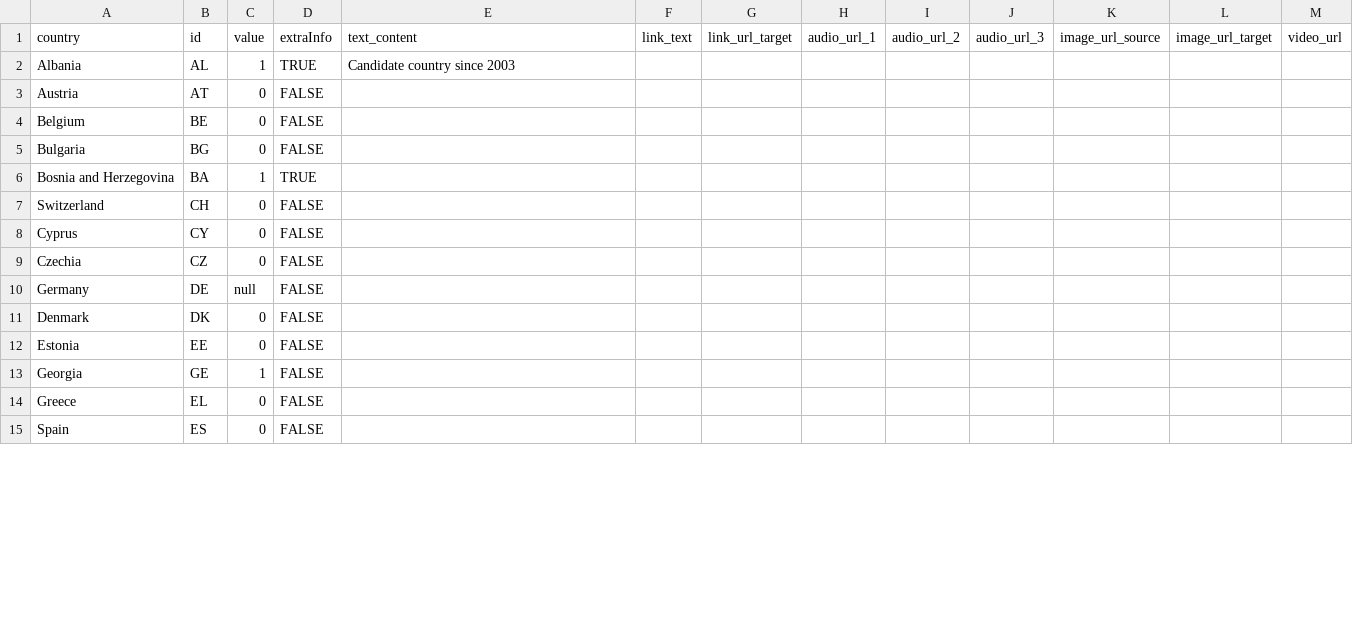
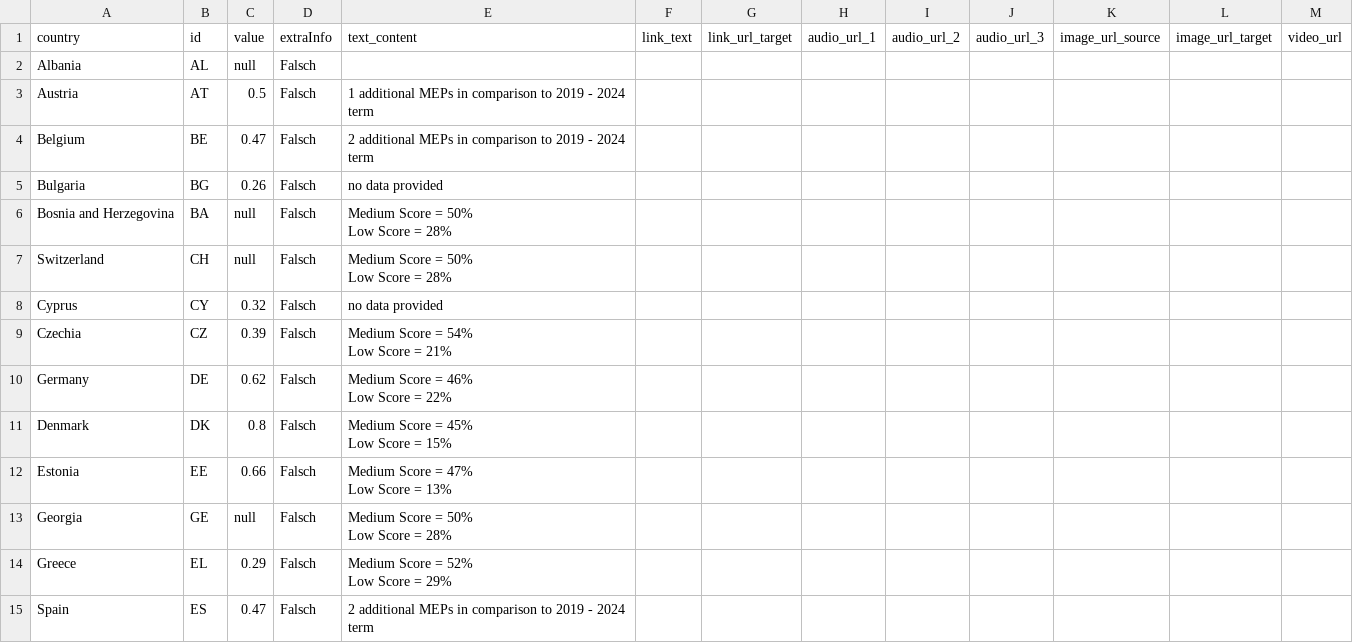
Before and after one commit to EuranetPlus/map-happiness-state-of-democracy, a CSV file: static/data/thematic/data.csv, drawn as a sheet; only a part is shown; the diff covers the shown part only.

Commit message:
Update data.csv

```diff
--- a/static/data/thematic/data.csv
+++ b/static/data/thematic/data.csv
@@ -1,15 +1,23 @@
 country,id,value,extraInfo,text_content,link_text,link_url_target,audio_url_1,audio_url_2,audio_url_3,image_url_source,image_url_target,video_url
-Albania,AL,1,TRUE,Candidate country since 2003,,,,,,,,
-Austria,AT,0,FALSE,,,,,,,,,
-Belgium,BE,0,FALSE,,,,,,,,,
-Bulgaria,BG,0,FALSE,,,,,,,,,
-Bosnia and Herzegovina,BA,1,TRUE,,,,,,,,,
-Switzerland,CH,0,FALSE,,,,,,,,,
-Cyprus,CY,0,FALSE,,,,,,,,,
-Czechia,CZ,0,FALSE,,,,,,,,,
-Germany,DE,null,FALSE,,,,,,,,,
-Denmark,DK,0,FALSE,,,,,,,,,
-Estonia,EE,0,FALSE,,,,,,,,,
-Georgia,GE,1,FALSE,,,,,,,,,
-Greece,EL,0,FALSE,,,,,,,,,
-Spain,ES,0,FALSE,,,,,,,,,
+Albania,AL,null,Falsch,,,,,,,,,
+Austria,AT,0.5,Falsch,1 additional MEPs in comparison to 2019 - 2024 term,,,,,,,,
+Belgium,BE,0.47,Falsch,2 additional MEPs  in comparison to 2019 - 2024 term,,,,,,,,
+Bulgaria,BG,0.26,Falsch,no data provided,,,,,,,,
+Bosnia and Herzegovina,BA,null,Falsch,"Medium Score = 50%
+Low Score = 28%",,,,,,,,
+Switzerland,CH,null,Falsch,"Medium Score = 50%
+Low Score = 28%",,,,,,,,
+Cyprus,CY,0.32,Falsch,no data provided,,,,,,,,
+Czechia,CZ,0.39,Falsch,"Medium Score = 54%
+Low Score = 21%",,,,,,,,
+Germany,DE,0.62,Falsch,"Medium Score = 46%
+Low Score = 22%",,,,,,,,
+Denmark,DK,0.8,Falsch,"Medium Score = 45%
+Low Score = 15%",,,,,,,,
+Estonia,EE,0.66,Falsch,"Medium Score = 47%
+Low Score = 13%",,,,,,,,
+Georgia,GE,null,Falsch,"Medium Score = 50%
+Low Score = 28%",,,,,,,,
+Greece,EL,0.29,Falsch,"Medium Score = 52%
+Low Score = 29%",,,,,,,,
+Spain,ES,0.47,Falsch,2 additional MEPs  in comparison to 2019 - 2024 term,,,,,,,,
```
Also changed, not shown: 78 edited cells elsewhere in this file.
